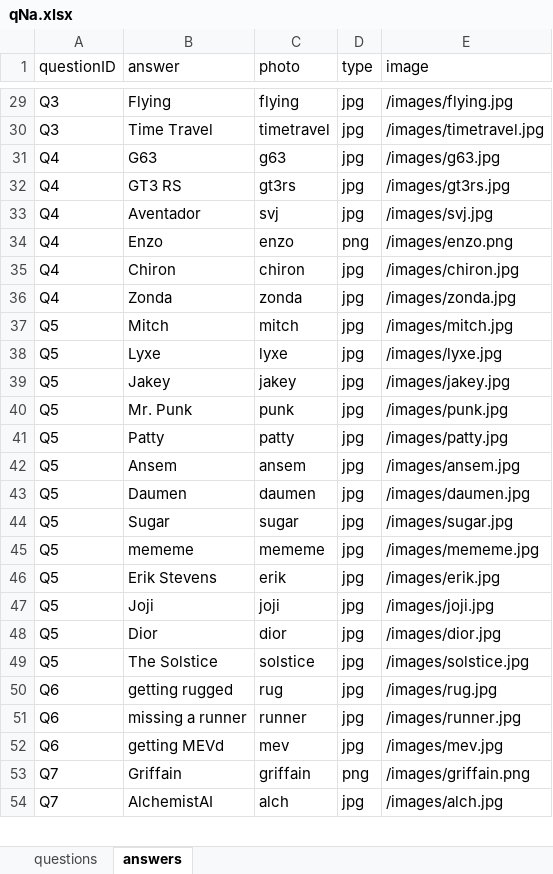
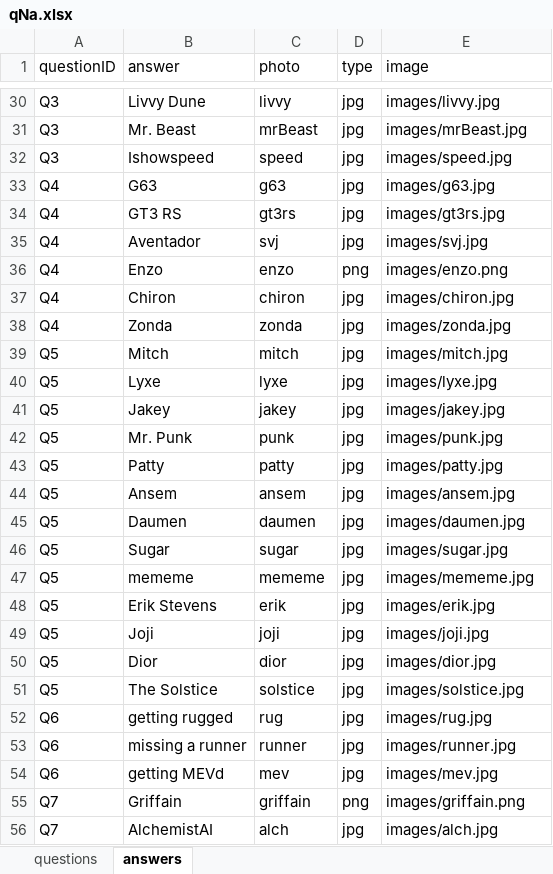
Before and after one commit to mabo1999/watifGame, an Excel workbook: qNa.xlsx, sheet answers, drawn as a sheet; only a part is shown, gaps mark what is left out; values as stored, in another font and other column widths than the file's, no borders; addresses are those after the commit; the diff covers the shown part only; the diff names each change by its address in the sheet, - before the commit and + after, or states it on an @@ line.

```diff
--- a/qNa.xlsx (sheet answers)
+++ b/qNa.xlsx (sheet answers)
-B30 (answer): Flying
+B30 (answer): Livvy Dune
-C30 (photo): flying
+C30 (photo): livvy
-E30 (image): /images/flying.jpg
+E30 (image): images/livvy.jpg
-B31 (answer): Time Travel
+B31 (answer): Mr. Beast
-C31 (photo): timetravel
+C31 (photo): mrBeast
-E31 (image): /images/timetravel.jpg
+E31 (image): images/mrBeast.jpg
+row 32: Q3 | Ishowspeed | speed | jpg | images/speed.jpg
-E33 (image): /images/g63.jpg
+E33 (image): images/g63.jpg
-E34 (image): /images/gt3rs.jpg
+E34 (image): images/gt3rs.jpg
-E35 (image): /images/svj.jpg
+E35 (image): images/svj.jpg
-E36 (image): /images/enzo.png
+E36 (image): images/enzo.png
-E37 (image): /images/chiron.jpg
+E37 (image): images/chiron.jpg
-E38 (image): /images/zonda.jpg
+E38 (image): images/zonda.jpg
-E39 (image): /images/mitch.jpg
+E39 (image): images/mitch.jpg
-E40 (image): /images/lyxe.jpg
+E40 (image): images/lyxe.jpg
-E41 (image): /images/jakey.jpg
+E41 (image): images/jakey.jpg
-E42 (image): /images/punk.jpg
+E42 (image): images/punk.jpg
-E43 (image): /images/patty.jpg
+E43 (image): images/patty.jpg
-E44 (image): /images/ansem.jpg
+E44 (image): images/ansem.jpg
-E45 (image): /images/daumen.jpg
+E45 (image): images/daumen.jpg
-E46 (image): /images/sugar.jpg
+E46 (image): images/sugar.jpg
-E47 (image): /images/mememe.jpg
+E47 (image): images/mememe.jpg
-E48 (image): /images/erik.jpg
+E48 (image): images/erik.jpg
-E49 (image): /images/joji.jpg
+E49 (image): images/joji.jpg
-E50 (image): /images/dior.jpg
+E50 (image): images/dior.jpg
-E51 (image): /images/solstice.jpg
+E51 (image): images/solstice.jpg
-E52 (image): /images/rug.jpg
+E52 (image): images/rug.jpg
-E53 (image): /images/runner.jpg
+E53 (image): images/runner.jpg
-E54 (image): /images/mev.jpg
+E54 (image): images/mev.jpg
-E55 (image): /images/griffain.png
+E55 (image): images/griffain.png
-E56 (image): /images/alch.jpg
+E56 (image): images/alch.jpg
```
Also changed, not shown: 1 added row and 32 edited cells elsewhere in this sheet, sheet questions, 9 other files.
